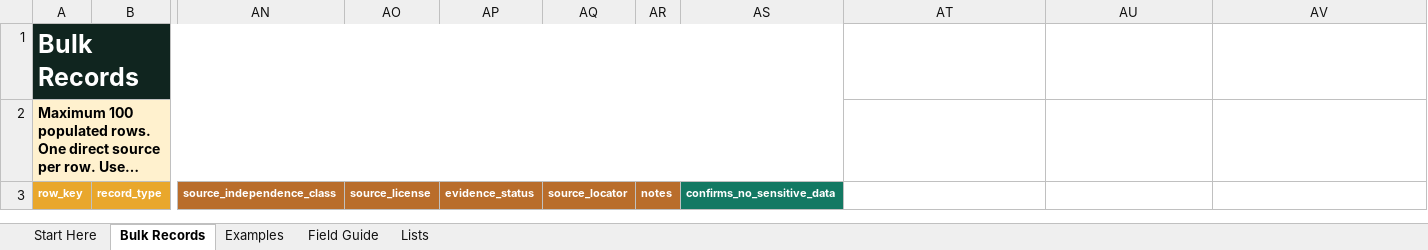
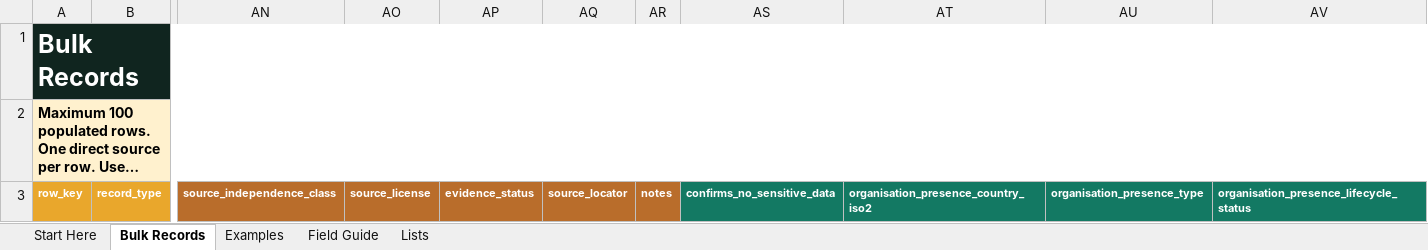
Before and after one commit to kaykluz/africa-energy-software-map, an Excel workbook: web/public/downloads/templates/africa-energy-software-map-bulk-import.xlsx, sheet Bulk Records, drawn as a sheet; only a part is shown, gaps mark what is left out; long unchanged cells end in …; values as stored, in another font and other column widths than the file's, no borders; table styles not drawn; the diff names each change by its address in the sheet, - before the commit and + after, or states it on an @@ line.

Commit message:
feat: add sourced organisation presence layers

```diff
--- a/web/public/downloads/templates/africa-energy-software-map-bulk-import.xlsx (sheet Bulk Records)
+++ b/web/public/downloads/templates/africa-energy-software-map-bulk-import.xlsx (sheet Bulk Records)
-A1:AS1 merged
+A1:AV1 merged
-AT1:AV1 fill: none
+AT1:AV1 fill: #10251F
-A2:AS2 merged
+A2:AV2 merged
-AT2:AV2 fill: none
+AT2:AV2 fill: #FFF1CE
-AT3: (empty)
+AT3: organisation_presence_country_iso2
-AT3:AV3 fill: none
+AT3:AV3 fill: #137963
-AU3: (empty)
+AU3: organisation_presence_type
-AV3: (empty)
+AV3: organisation_presence_lifecycle_status
```
Also changed, not shown: sheet Examples, sheet Lists, sheet Field Guide, sheet Start Here, 28 other files.
